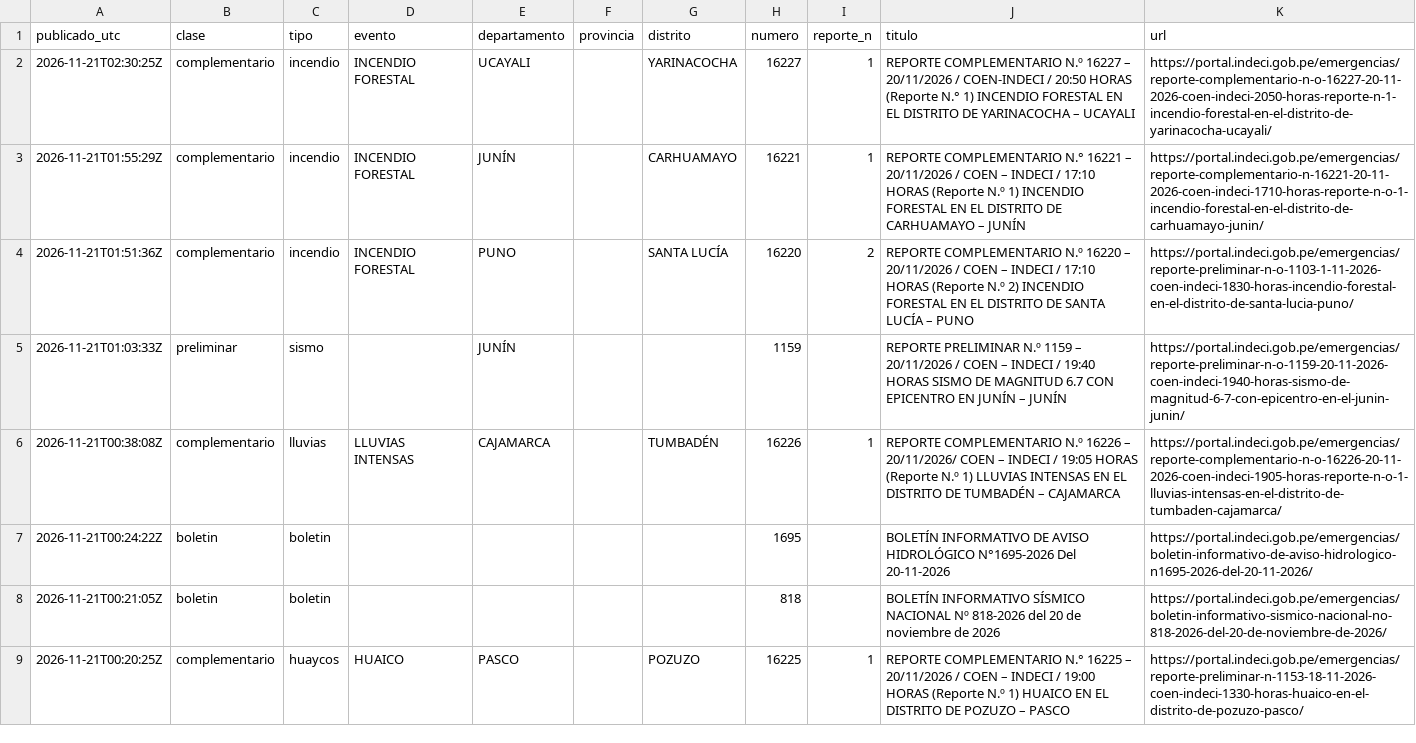
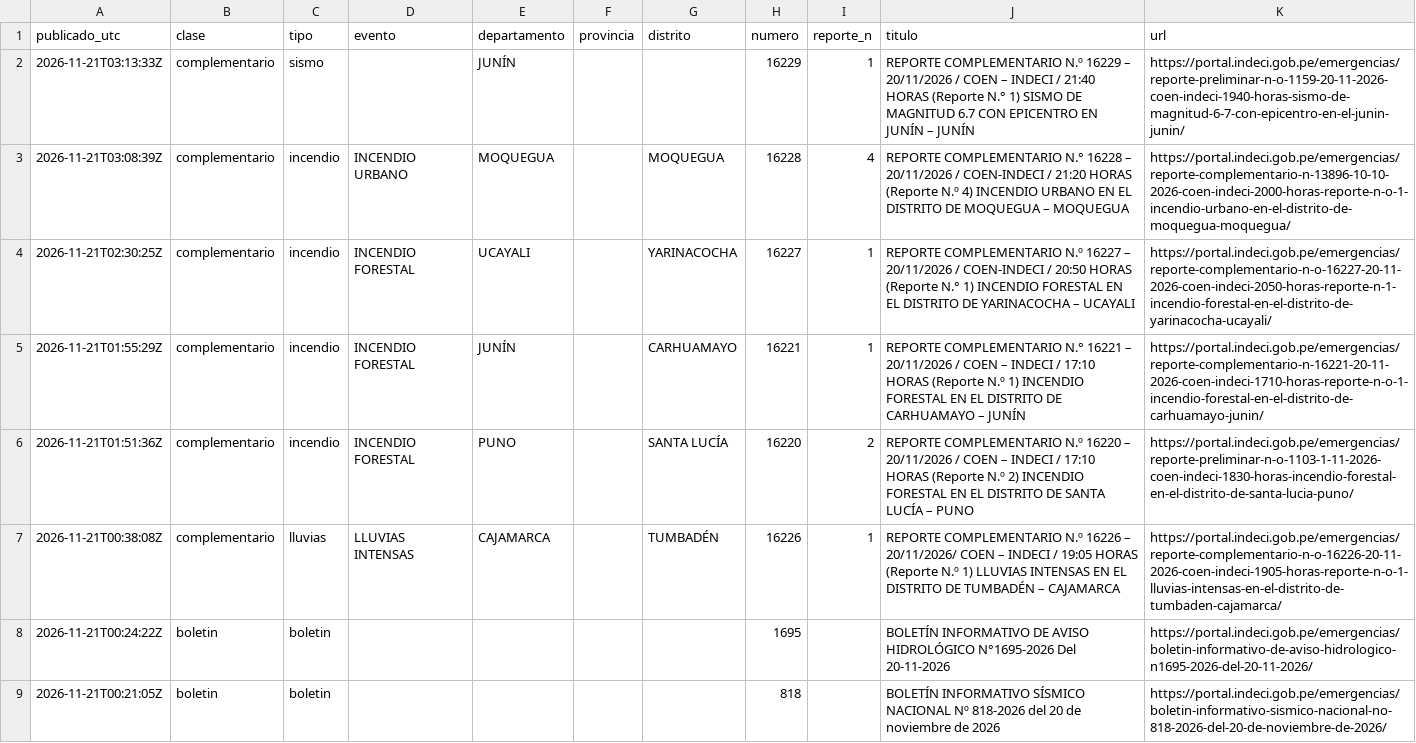
Before and after one commit to unimauro/observatorio-ambiental-peruano, a CSV file: public/data/csv/nino-emergencias-coen.csv, drawn as a sheet; only a part is shown; the shorter side is filled out with more unchanged rows; removed rows and columns are numbered as before the commit, all else as after; the diff names each change by its address in the sheet, - before the commit and + after, or states it on an @@ line.

```diff
--- a/public/data/csv/nino-emergencias-coen.csv
+++ b/public/data/csv/nino-emergencias-coen.csv
+row 2: 2026-11-21T03:13:33Z | complementario | sismo |  | JUNÍN |  |  | 16229 | 1 | REPORTE COMPLEMENTARIO N.º 16229 – 20/11/2026 / COEN – INDECI / 21:40 HORAS (Reporte N.° 1) SISMO DE MAGNITUD 6.7 CON EPICENTRO EN JUNÍN – JUNÍN | https://portal.indeci.gob.pe/emergencias/reporte-preliminar-n-o-1159-20-11-2026-coen-indeci-1940-horas-sismo-de-magnitud-6-7-con-epicentro-en-el-junin-junin/
+row 3: 2026-11-21T03:08:39Z | complementario | incendio | INCENDIO URBANO | MOQUEGUA |  | MOQUEGUA | 16228 | 4 | REPORTE COMPLEMENTARIO N.° 16228 – 20/11/2026 / COEN-INDECI / 21:20 HORAS (Reporte N.º 4) INCENDIO URBANO EN EL DISTRITO DE MOQUEGUA – MOQUEGUA | https://portal.indeci.gob.pe/emergencias/reporte-complementario-n-13896-10-10-2026-coen-indeci-2000-horas-reporte-n-o-1-incendio-urbano-en-el-distrito-de-moquegua-moquegua/
-row 5: 2026-11-21T01:03:33Z | preliminar | sismo |  | JUNÍN |  |  | 1159 |  | REPORTE PRELIMINAR N.º 1159 – 20/11/2026 / COEN – INDECI / 19:40 HORAS SISMO DE MAGNITUD 6.7 CON EPICENTRO EN JUNÍN – JUNÍN | https://portal.indeci.gob.pe/emergencias/reporte-preliminar-n-o-1159-20-11-2026-coen-indeci-1940-horas-sismo-de-magnitud-6-7-con-epicentro-en-el-junin-junin/
```
Also changed, not shown: public/data/csv/nino-pronostico-ciudades.csv, 12 other files.
